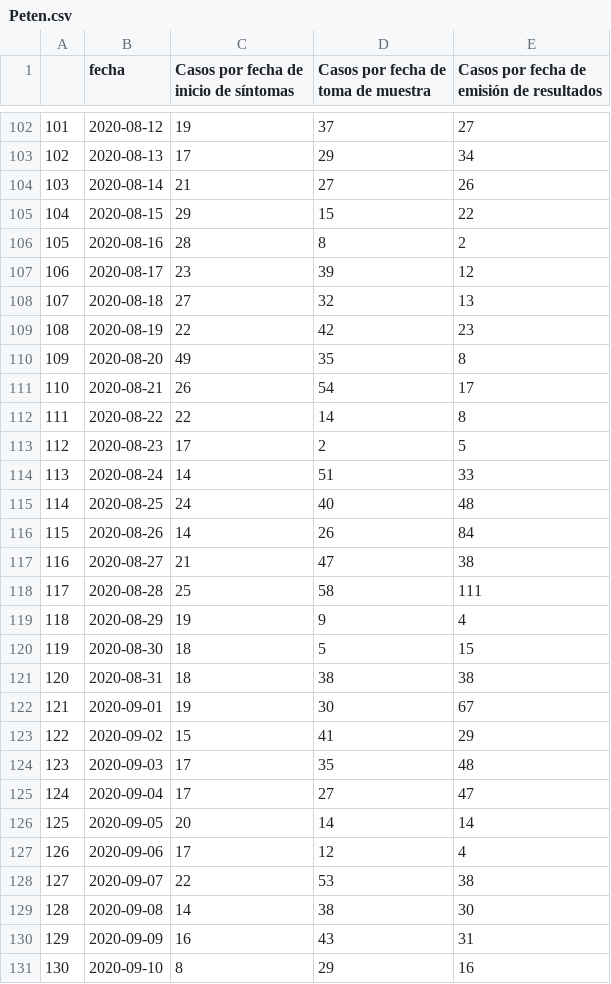
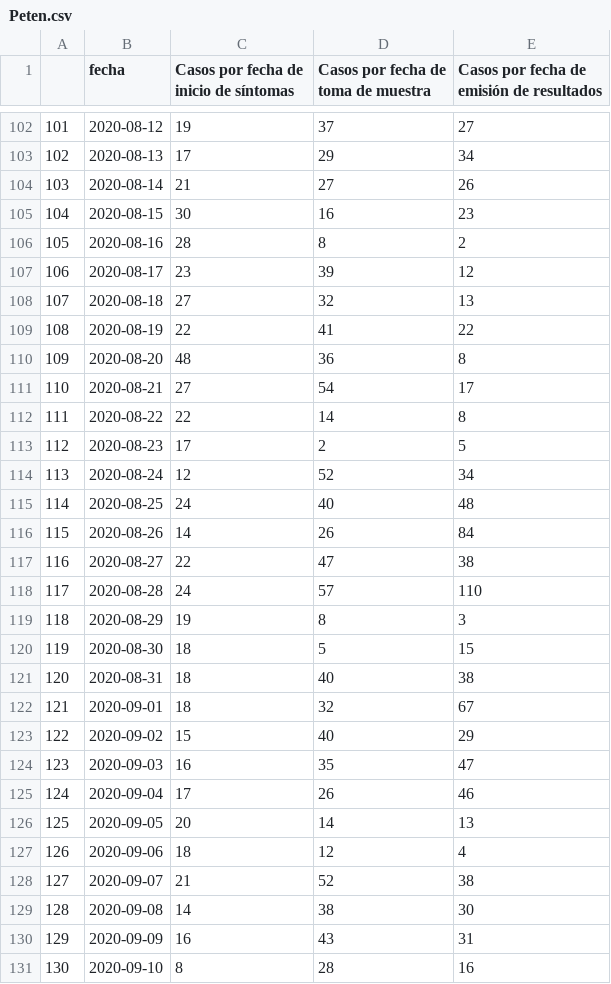
Before and after one commit to ronxplore/covid19, a CSV file: data/guatemala-data/confirmed/Peten.csv, drawn as a sheet; only a part is shown, gaps mark what is left out; the diff covers the shown part only; the diff names each change by its address in the sheet, - before the commit and + after, or states it on an @@ line.

```diff
--- a/data/guatemala-data/confirmed/Peten.csv
+++ b/data/guatemala-data/confirmed/Peten.csv
-C105: 29
+C105: 30
-D105: 15
+D105: 16
-E105: 22
+E105: 23
-D109: 42
+D109: 41
-E109: 23
+E109: 22
-C110: 49
+C110: 48
-D110: 35
+D110: 36
-C111: 26
+C111: 27
-C114: 14
+C114: 12
-D114: 51
+D114: 52
-E114: 33
+E114: 34
-C117: 21
+C117: 22
-C118: 25
+C118: 24
-D118: 58
+D118: 57
-E118: 111
+E118: 110
-D119: 9
+D119: 8
-E119: 4
+E119: 3
-D121: 38
+D121: 40
-C122: 19
+C122: 18
-D122: 30
+D122: 32
-D123: 41
+D123: 40
-C124: 17
+C124: 16
-E124: 48
+E124: 47
-D125: 27
+D125: 26
-E125: 47
+E125: 46
-E126: 14
+E126: 13
-C127: 17
+C127: 18
-C128: 22
+C128: 21
-D128: 53
+D128: 52
-D131: 29
+D131: 28
```
Also changed, not shown: 2 added rows, 145 edited cells and row numbers in column A elsewhere in this file, data/guatemala-data/confirmed/Chiquimula.csv, data/guatemala-data/confirmed/Guatemala.csv, 39 other files.
